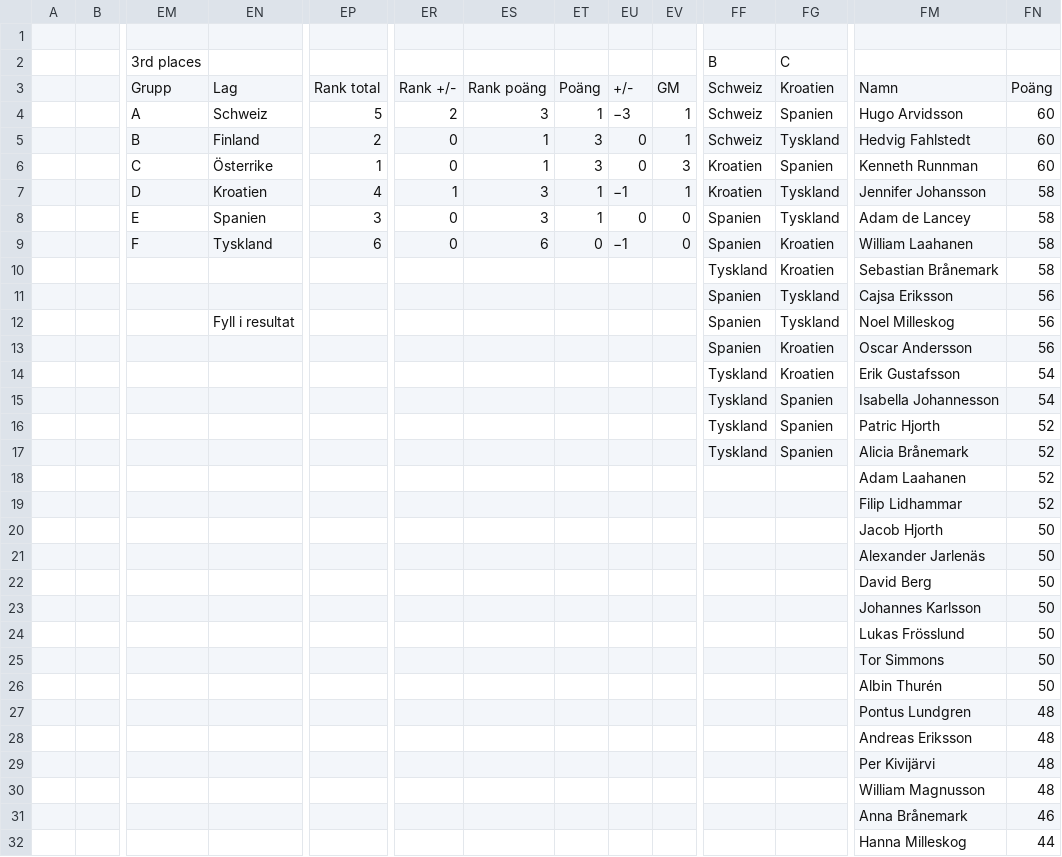
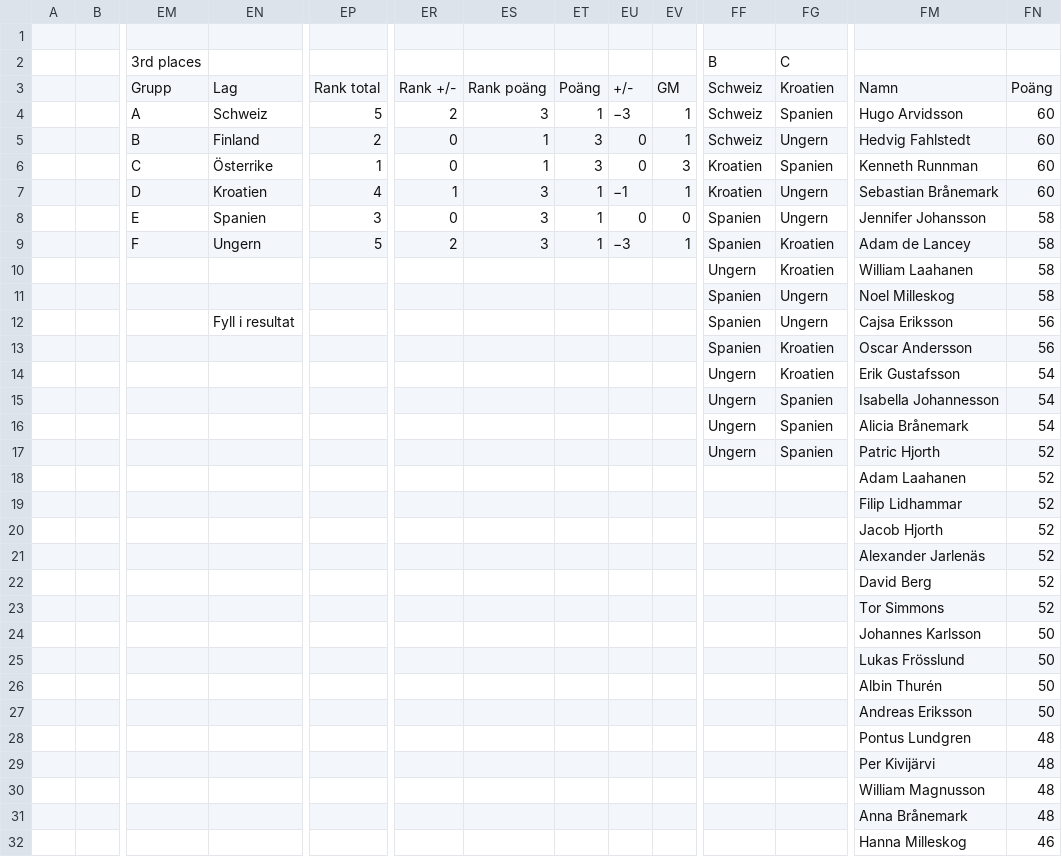
Before and after one commit to Frosslund/emtips2021excel, a CSV file: scores.csv, drawn as a sheet; only a part is shown, gaps mark what is left out; the diff covers the shown part only; the diff names each change by its address in the sheet, - before the commit and + after, or states it on an @@ line.

```diff
--- a/scores.csv
+++ b/scores.csv
-FG5: Tyskland
+FG5: Ungern
-FG7:FG8: Tyskland
+FG7:FG8: Ungern
-FM7: Jennifer Johansson
+FM7: Sebastian Brånemark
-FN7: 58
+FN7: 60
-FM8: Adam de Lancey
+FM8: Jennifer Johansson
-EN9: Tyskland
+EN9: Ungern
-EP9: 6
+EP9: 5
-ER9: 0
+ER9: 2
-ES9: 6
+ES9: 3
-ET9: 0
+ET9: 1
-EU9: −1
+EU9: −3
-EV9: 0
+EV9: 1
-FM9: William Laahanen
+FM9: Adam de Lancey
-FF10: Tyskland
+FF10: Ungern
-FM10: Sebastian Brånemark
+FM10: William Laahanen
-FG11:FG12: Tyskland
+FG11:FG12: Ungern
-FM11: Cajsa Eriksson
+FM11: Noel Milleskog
-FN11: 56
+FN11: 58
-FM12: Noel Milleskog
+FM12: Cajsa Eriksson
-FF14:FF17: Tyskland
+FF14:FF17: Ungern
-FM16: Patric Hjorth
+FM16: Alicia Brånemark
-FN16: 52
+FN16: 54
-FM17: Alicia Brånemark
+FM17: Patric Hjorth
-FN20:FN23: 50
+FN20:FN23: 52
-FM23: Johannes Karlsson
+FM23: Tor Simmons
-FM24: Lukas Frösslund
+FM24: Johannes Karlsson
-FM25: Tor Simmons
+FM25: Lukas Frösslund
-FM27: Pontus Lundgren
+FM27: Andreas Eriksson
-FN27: 48
+FN27: 50
-FM28: Andreas Eriksson
+FM28: Pontus Lundgren
-FN31: 46
+FN31: 48
-FN32: 44
+FN32: 46
```
Also changed, not shown: 97 edited cells elsewhere in this file, 4 other files.
